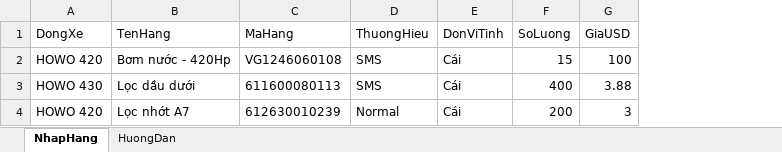
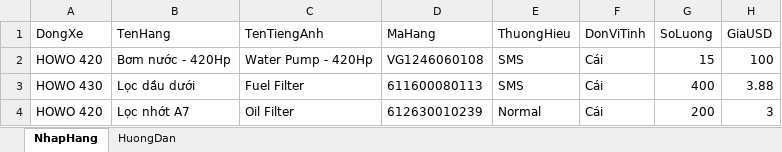
Before and after one commit to YHresearcher/TVK, an Excel workbook: public/mau-import-nhap-hang.xlsx, sheet NhapHang, drawn as a sheet; values as stored, in another font and other column widths than the file's, no borders; the diff names each change by its address in the sheet, - before the commit and + after, or states it on an @@ line.

Commit message:
Import Excel: correct 8-column format (add TenTiengAnh, accept Vietnamese display headers)

```diff
--- a/public/mau-import-nhap-hang.xlsx (sheet NhapHang)
+++ b/public/mau-import-nhap-hang.xlsx (sheet NhapHang)
+column C (TenTiengAnh), rows 2-4: Water Pump - 420Hp | Fuel Filter | Oil Filter
```
Also changed, not shown: sheet HuongDan, 2 other files.
